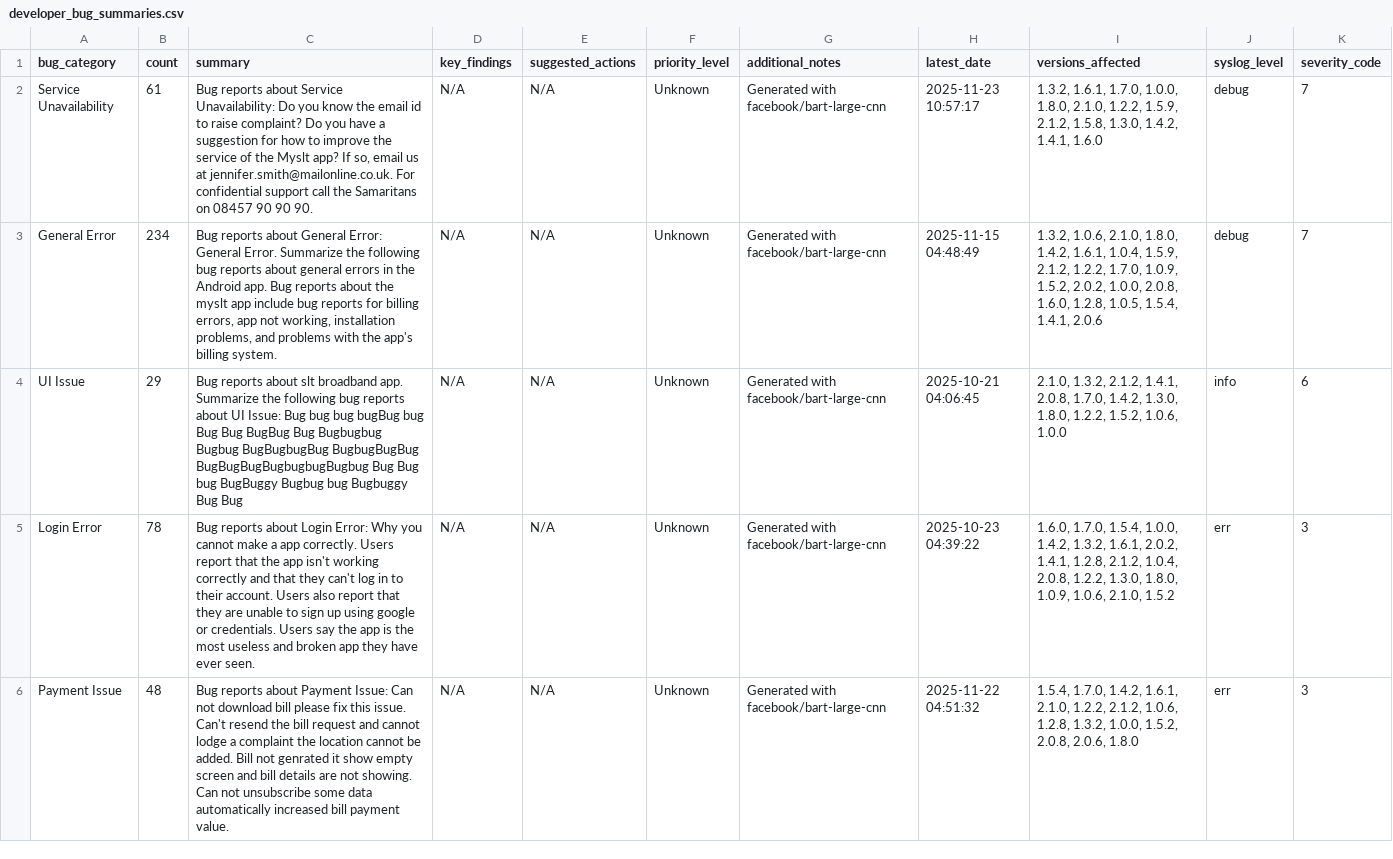
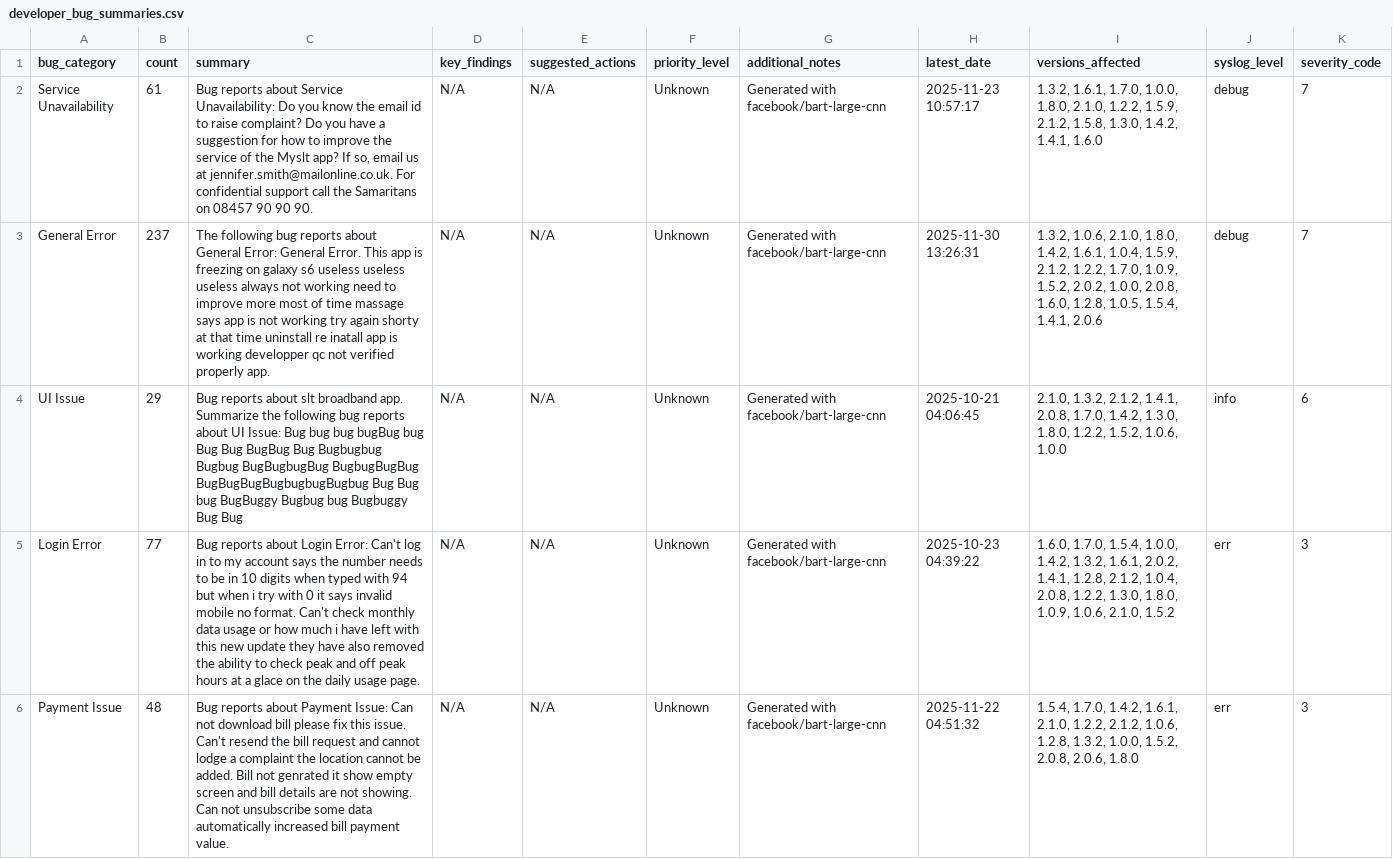
Before and after one commit to Team-SLT/slt-bug-analytics-dashboard, a CSV file: data/developer_bug_summaries.csv, drawn as a sheet; only a part is shown; the diff covers the shown part only.

```diff
--- a/data/developer_bug_summaries.csv
+++ b/data/developer_bug_summaries.csv
@@ -2,5 +2,5 @@ bug_category,count,summary,key_findings,suggested_actions,priority_level,additio
 Service Unavailability,61,"Bug reports about Service Unavailability: Do you know the email id to raise complaint? Do you have a suggestion for how to improve the service of the Myslt app? If so, email us at jennifer.smith@mailonline.co.uk. For confidential support call the Samaritans on 08457 90 90 90.",N/A,N/A,Unknown,Generated with facebook/bart-large-cnn,2025-11-23 10:57:17,"1.3.2, 1.6.1, 1.7.0, 1.0.0, 1.8.0, 2.1.0, 1.2.2, 1.5.9, 2.1.2, 1.5.8, 1.3.0, 1.4.2, 1.4.1, 1.6.0",debug,7
-General Error,234,"Bug reports about General Error: General Error. Summarize the following bug reports about general errors in the Android app. Bug reports about the myslt app include bug reports for billing errors, app not working, installation problems, and problems with the app's billing system.",N/A,N/A,Unknown,Generated with facebook/bart-large-cnn,2025-11-15 04:48:49,"1.3.2, 1.0.6, 2.1.0, 1.8.0, 1.4.2, 1.6.1, 1.0.4, 1.5.9, 2.1.2, 1.2.2, 1.7.0, 1.0.9, 1.5.2, 2.0.2, 1.0.0, 2.0.8, 1.6.0, 1.2.8, 1.0.5, 1.5.4, 1.4.1, 2.0.6",debug,7
+General Error,237,The following bug reports about General Error: General Error. This app is freezing on galaxy s6 useless useless useless always not working need to improve more most of time massage says app is not working try again shorty at that time uninstall re inatall app is working developper qc not verified properly app.,N/A,N/A,Unknown,Generated with facebook/bart-large-cnn,2025-11-30 13:26:31,"1.3.2, 1.0.6, 2.1.0, 1.8.0, 1.4.2, 1.6.1, 1.0.4, 1.5.9, 2.1.2, 1.2.2, 1.7.0, 1.0.9, 1.5.2, 2.0.2, 1.0.0, 2.0.8, 1.6.0, 1.2.8, 1.0.5, 1.5.4, 1.4.1, 2.0.6",debug,7
 UI Issue,29,Bug reports about slt broadband app. Summarize the following bug reports about UI Issue: Bug bug bug bugBug bug Bug Bug BugBug Bug Bugbugbug Bugbug BugBugbugBug BugbugBugBug BugBugBugBugbugbugBugbug Bug Bug bug BugBuggy Bugbug bug Bugbuggy Bug Bug,N/A,N/A,Unknown,Generated with facebook/bart-large-cnn,2025-10-21 04:06:45,"2.1.0, 1.3.2, 2.1.2, 1.4.1, 2.0.8, 1.7.0, 1.4.2, 1.3.0, 1.8.0, 1.2.2, 1.5.2, 1.0.6, 1.0.0",info,6
-Login Error,78,Bug reports about Login Error: Why you cannot make a app correctly. Users report that the app isn't working correctly and that they can't log in to their account. Users also report that they are unable to sign up using google or credentials. Users say the app is the most useless and broken app they have ever seen.,N/A,N/A,Unknown,Generated with facebook/bart-large-cnn,2025-10-23 04:39:22,"1.6.0, 1.7.0, 1.5.4, 1.0.0, 1.4.2, 1.3.2, 1.6.1, 2.0.2, 1.4.1, 1.2.8, 2.1.2, 1.0.4, 2.0.8, 1.2.2, 1.3.0, 1.8.0, 1.0.9, 1.0.6, 2.1.0, 1.5.2",err,3
+Login Error,77,Bug reports about Login Error: Can't log in to my account says the number needs to be in 10 digits when typed with 94 but when i try with 0 it says invalid mobile no format. Can't check monthly data usage or how much i have left with this new update they have also removed the ability to check peak and off peak hours at a glace on the daily usage page.,N/A,N/A,Unknown,Generated with facebook/bart-large-cnn,2025-10-23 04:39:22,"1.6.0, 1.7.0, 1.5.4, 1.0.0, 1.4.2, 1.3.2, 1.6.1, 2.0.2, 1.4.1, 1.2.8, 2.1.2, 1.0.4, 2.0.8, 1.2.2, 1.3.0, 1.8.0, 1.0.9, 1.0.6, 2.1.0, 1.5.2",err,3
 Payment Issue,48,Bug reports about Payment Issue: Can not download bill please fix this issue. Can't resend the bill request and cannot lodge a complaint the location cannot be added. Bill not genrated it show empty screen and bill details are not showing. Can not unsubscribe some data automatically increased bill payment value.,N/A,N/A,Unknown,Generated with facebook/bart-large-cnn,2025-11-22 04:51:32,"1.5.4, 1.7.0, 1.4.2, 1.6.1, 2.1.0, 1.2.2, 2.1.2, 1.0.6, 1.2.8, 1.3.2, 1.0.0, 1.5.2, 2.0.8, 2.0.6, 1.8.0",err,3
```
Also changed, not shown: 2 edited cells elsewhere in this file, data/bug_predictions.csv, data/categorized_bugs.csv, 4 other files.
